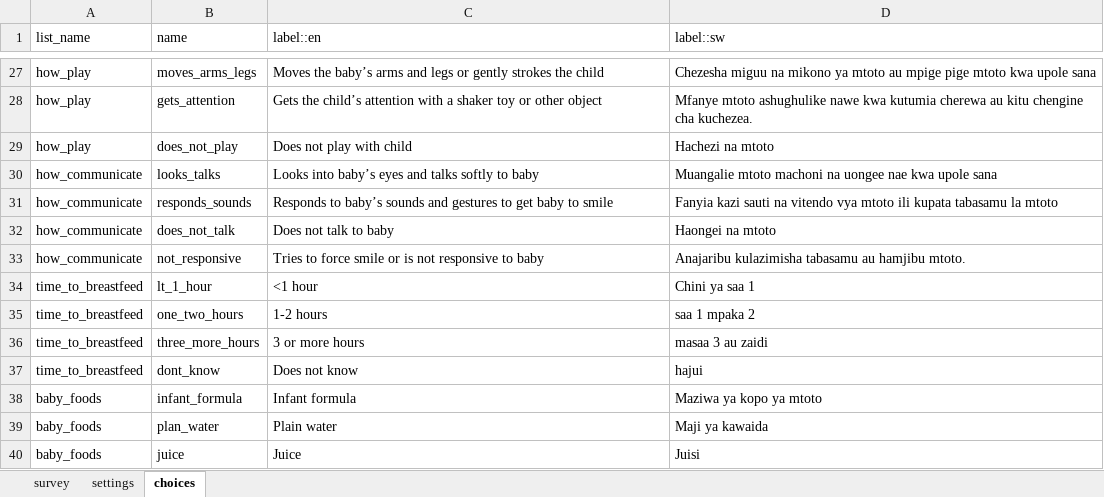
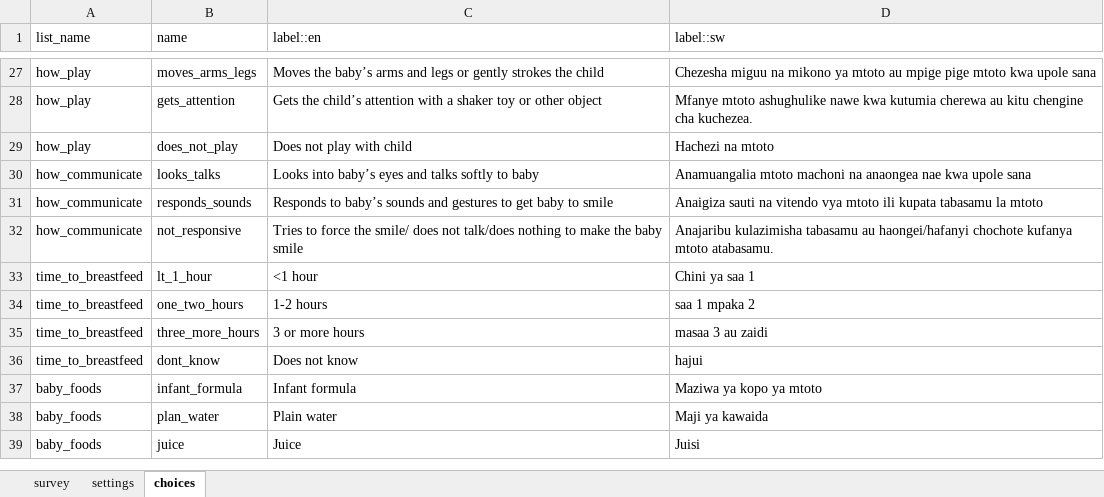
Before and after one commit to sookwalinga/cht-core, an Excel workbook: forms/app/infant_child.xlsx, sheet choices, drawn as a sheet; only a part is shown, gaps mark what is left out; values as stored, in another font and other column widths than the file's, no borders; charts and pictures not drawn; removed rows and columns are numbered as before the commit, all else as after; the diff names each change by its address in the sheet, - before the commit and + after, or states it on an @@ line.

```diff
--- a/forms/app/infant_child.xlsx (sheet choices)
+++ b/forms/app/infant_child.xlsx (sheet choices)
-D30 (label::sw): Muangalie mtoto machoni na uongee nae kwa…
+D30 (label::sw): Anamuangalia mtoto machoni na anaongea nae kwa…
-D31 (label::sw): Fanyia kazi sauti na…
+D31 (label::sw): Anaigiza sauti na…
-row 32: how_communicate | does_not_talk | Does not talk to baby | Haongei na mtoto
-C32 (label::en): …to force smile or is not responsive to baby
+C32 (label::en): …to force the smile/ does not talk/does nothing to make the baby smile
-D32 (label::sw): …tabasamu au hamjibu mtoto.
+D32 (label::sw): …tabasamu au haongei/hafanyi chochote kufanya mtoto atabasamu.
```
Also changed, not shown: sheet survey, charts or pictures, 12 other files.
